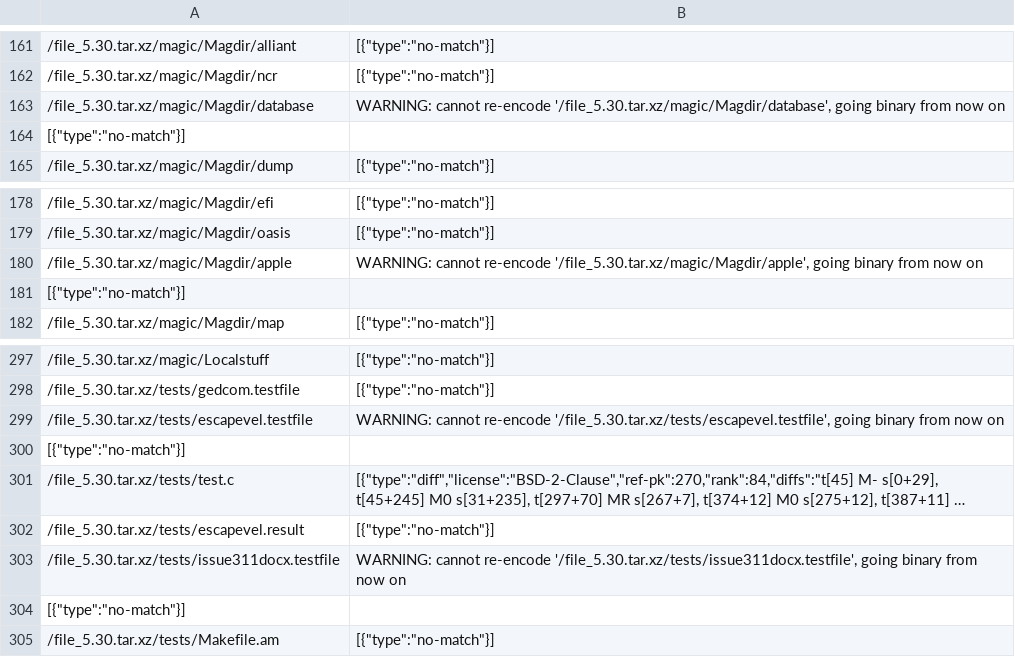
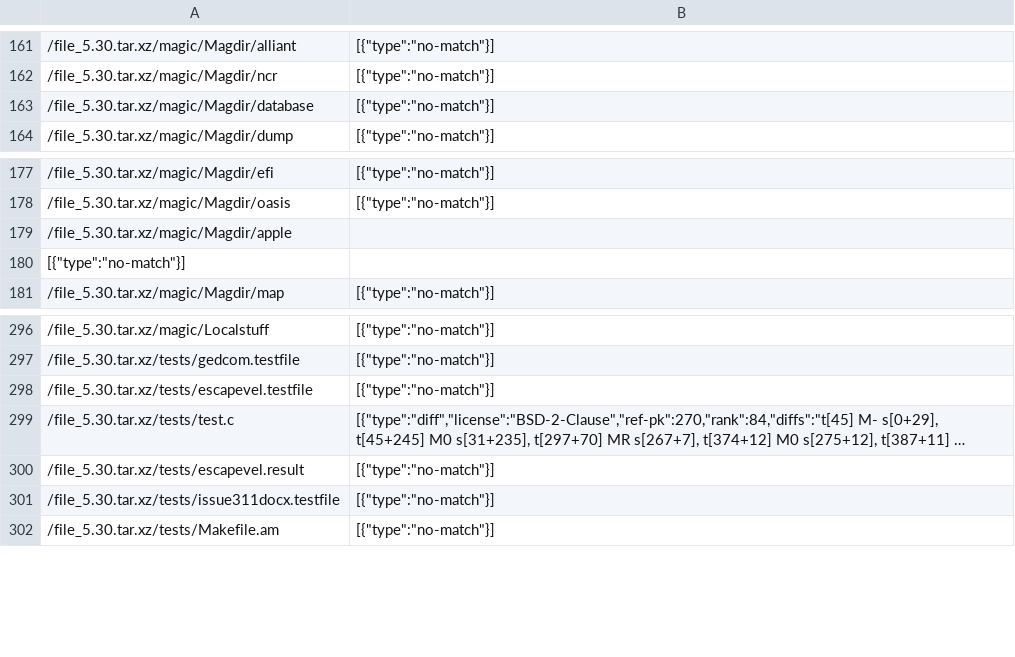
Before and after one commit to maxhbr/LicenseScannerComparison, a CSV file: _output/file_5.30.tar.xz/fossology-monk/output.csv, drawn as a sheet; only a part is shown, gaps mark what is left out; long unchanged cells end in …; removed rows and columns are numbered as before the commit, all else as after; the diff names each change by its address in the sheet, - before the commit and + after, or states it on an @@ line.

```diff
--- a/_output/file_5.30.tar.xz/fossology-monk/output.csv
+++ b/_output/file_5.30.tar.xz/fossology-monk/output.csv
-B163: WARNING: cannot re-encode '/file_5.30.tar.xz/magic/Magdir/database', going binary from now on
+B163: [{"type":"no-match"}]
-row 164: [{"type":"no-match"}]
-B179: WARNING: cannot re-encode '/file_5.30.tar.xz/magic/Magdir/apple', going binary from now on
+B179: (empty)
-B298: WARNING: cannot re-encode '/file_5.30.tar.xz/tests/escapevel.testfile', going binary from now on
+B298: [{"type":"no-match"}]
-row 300: [{"type":"no-match"}]
-B301: WARNING: cannot re-encode '/file_5.30.tar.xz/tests/issue311docx.testfile', going binary from now on
+B301: [{"type":"no-match"}]
-row 304: [{"type":"no-match"}]
```
Also changed, not shown: _output/adol-c-v2.6.3.tar.gz/fossology-monk/output.csv, _output/spdx-testfiles-1.0-for-license-list-2.6.tar/fossology-monk/output.csv, 31 other files.
